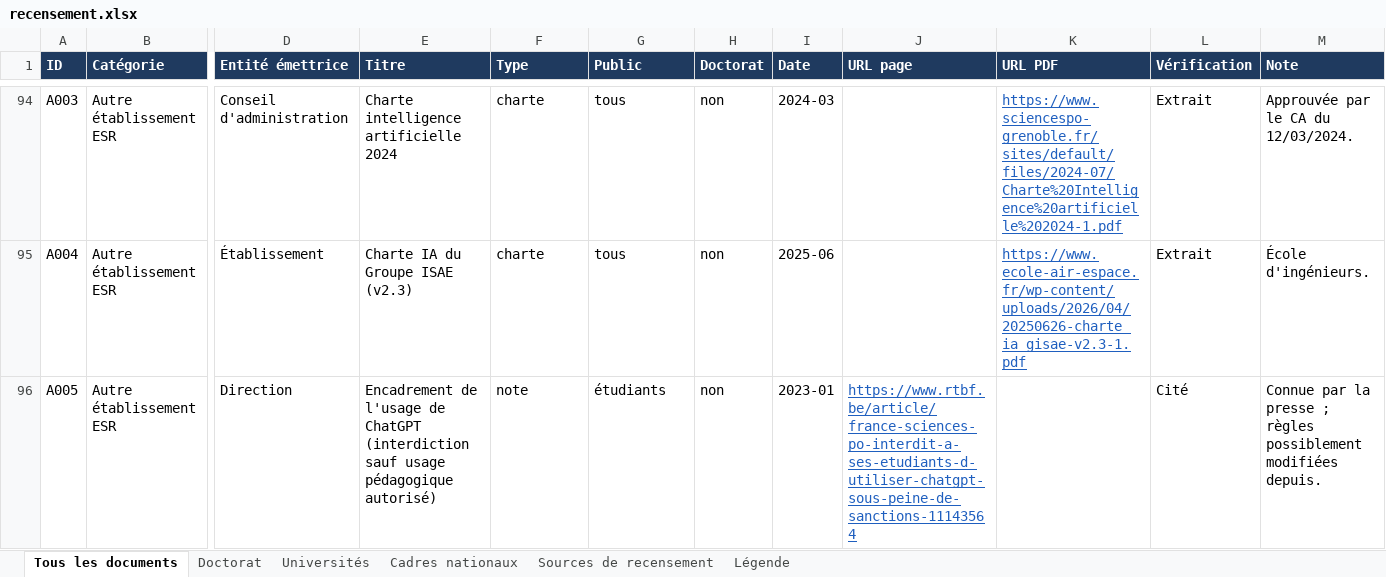
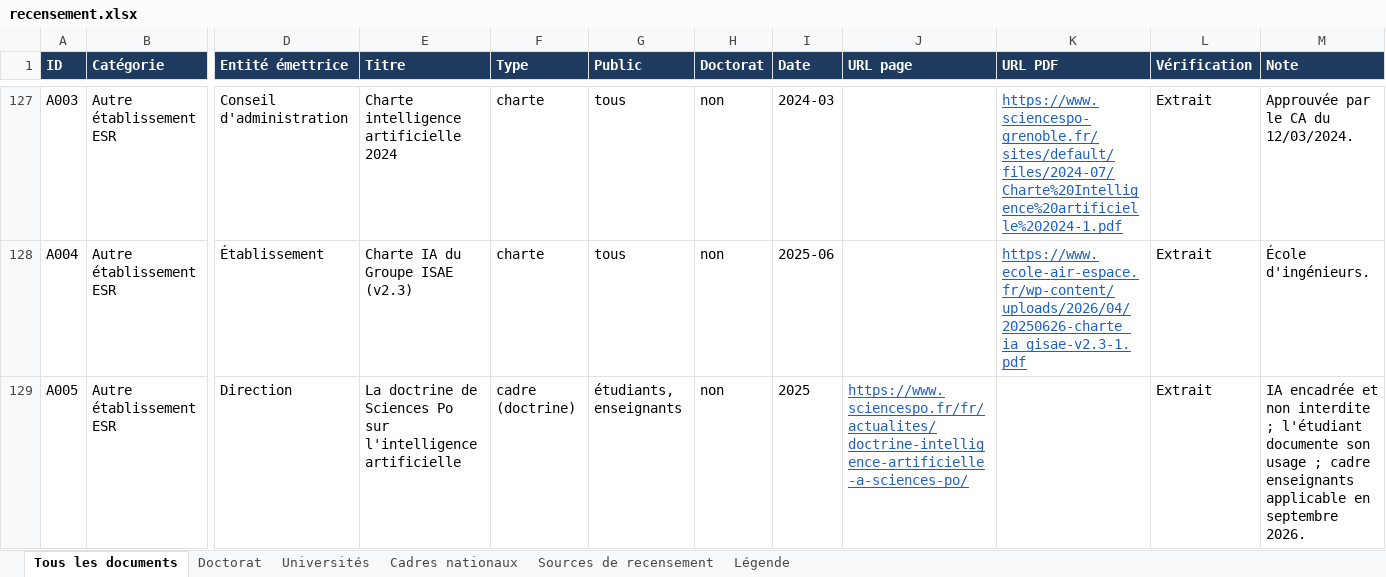
Before and after one commit to Cercle-IA/ia-education, an Excel workbook: chartes-ia-universites/recensement.xlsx, sheet Tous les documents, drawn as a sheet; only a part is shown, gaps mark what is left out; values as stored, in another font and other column widths than the file's, no borders; addresses are those after the commit; the diff covers the shown part only; the diff names each change by its address in the sheet, - before the commit and + after, or states it on an @@ line.

```diff
--- a/chartes-ia-universites/recensement.xlsx (sheet Tous les documents)
+++ b/chartes-ia-universites/recensement.xlsx (sheet Tous les documents)
-E129 (Titre): Encadrement de l'usage de ChatGPT (interdiction sauf usage pédagogique autorisé)
+E129 (Titre): La doctrine de Sciences Po sur l'intelligence artificielle
-F129 (Type): note
+F129 (Type): cadre (doctrine)
-G129 (Public): étudiants
+G129 (Public): étudiants, enseignants
-I129 (Date): 2023-01
+I129 (Date): 2025
-J129 (URL page): https://www.rtbf.be/article/france-sciences-po-interdit-a-ses-etudiants-d-utiliser-chatgpt-sous-peine-de-sanctions-11143564
+J129 (URL page): https://www.sciencespo.fr/fr/actualites/doctrine-intelligence-artificielle-a-sciences-po/
-L129 (Vérification): Cité
+L129 (Vérification): Extrait
-M129 (Note): Connue par la presse ; règles possiblement modifiées depuis.
+M129 (Note): IA encadrée et non interdite ; l'étudiant documente son usage ; cadre enseignants applicable en septembre 2026.
```
Also changed, not shown: 34 added rows and 21 edited cells elsewhere in this sheet, sheet Universités, sheet Doctorat, 5 other files.
